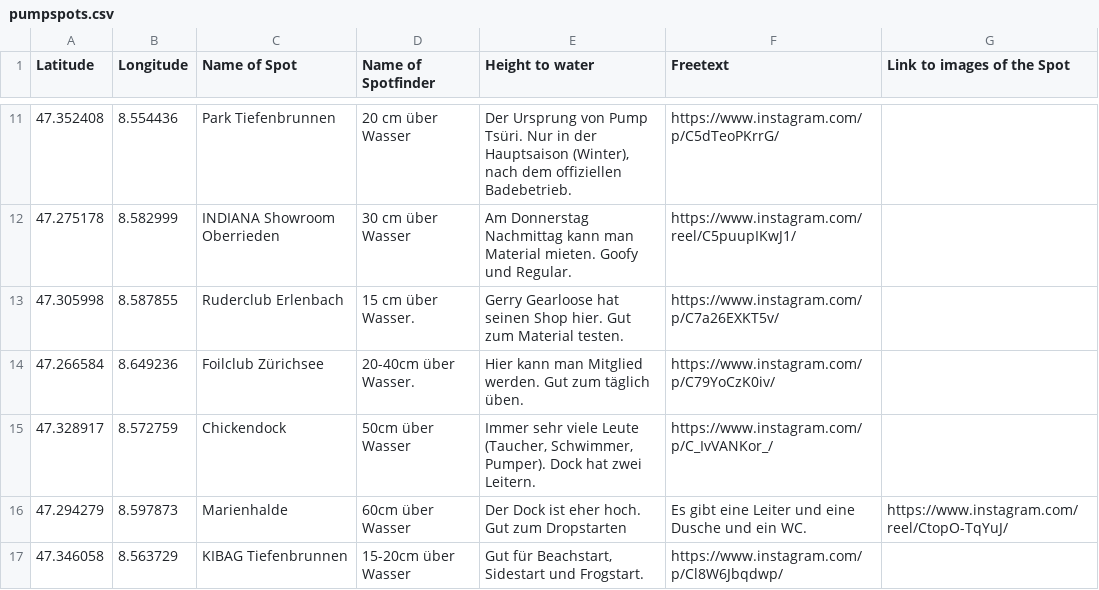
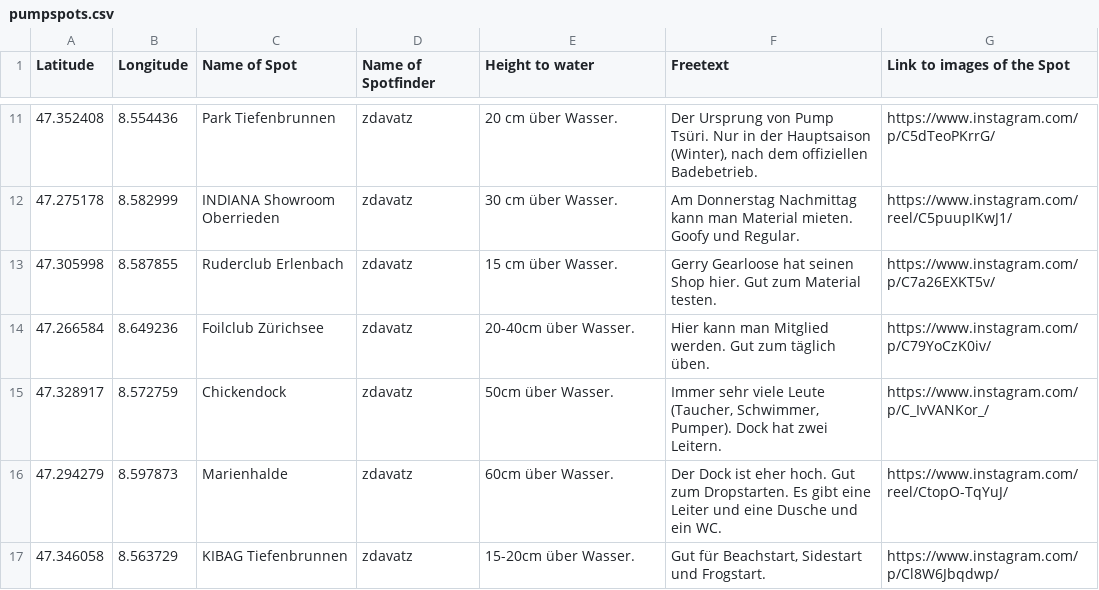
Before and after one commit to zdavatz/pumpspots, a CSV file: pumpspots.csv, drawn as a sheet; only a part is shown, gaps mark what is left out; the diff covers the shown part only.

Commit message:
update spots.

```diff
--- a/pumpspots.csv
+++ b/pumpspots.csv
@@ -11,7 +11,7 @@ Latitude;Longitude;Name of Spot;Name of Spotfinder;Height to water;Freetext;Link
-47.352408;8.554436;Park Tiefenbrunnen;20 cm über Wasser;Der Ursprung von Pump Tsüri. Nur in der Hauptsaison (Winter), nach dem offiziellen Badebetrieb.;https://www.instagram.com/p/C5dTeoPKrrG/
-47.275178;8.582999;INDIANA Showroom Oberrieden;30 cm über Wasser;Am Donnerstag Nachmittag kann man Material mieten. Goofy und Regular.;https://www.instagram.com/reel/C5puupIKwJ1/
-47.305998;8.587855;Ruderclub Erlenbach;15 cm über Wasser.;Gerry Gearloose hat seinen Shop hier. Gut zum Material testen.;https://www.instagram.com/p/C7a26EXKT5v/
-47.266584;8.649236;Foilclub Zürichsee;20-40cm über Wasser.;Hier kann man Mitglied werden. Gut zum täglich üben.;https://www.instagram.com/p/C79YoCzK0iv/
-47.328917;8.572759;Chickendock;50cm über Wasser;Immer sehr viele Leute (Taucher, Schwimmer, Pumper). Dock hat zwei Leitern.;https://www.instagram.com/p/C_IvVANKor_/
-47.294279;8.597873;Marienhalde;60cm über Wasser;Der Dock ist eher hoch. Gut zum Dropstarten; Es gibt eine Leiter und eine Dusche und ein WC.;https://www.instagram.com/reel/CtopO-TqYuJ/
-47.346058;8.563729;KIBAG Tiefenbrunnen;15-20cm über Wasser;Gut für Beachstart, Sidestart und Frogstart.;https://www.instagram.com/p/Cl8W6Jbqdwp/
+47.352408;8.554436;Park Tiefenbrunnen;zdavatz;20 cm über Wasser.;Der Ursprung von Pump Tsüri. Nur in der Hauptsaison (Winter), nach dem offiziellen Badebetrieb.;https://www.instagram.com/p/C5dTeoPKrrG/
+47.275178;8.582999;INDIANA Showroom Oberrieden;zdavatz;30 cm über Wasser.;Am Donnerstag Nachmittag kann man Material mieten. Goofy und Regular.;https://www.instagram.com/reel/C5puupIKwJ1/
+47.305998;8.587855;Ruderclub Erlenbach;zdavatz;15 cm über Wasser.;Gerry Gearloose hat seinen Shop hier. Gut zum Material testen.;https://www.instagram.com/p/C7a26EXKT5v/
+47.266584;8.649236;Foilclub Zürichsee;zdavatz;20-40cm über Wasser.;Hier kann man Mitglied werden. Gut zum täglich üben.;https://www.instagram.com/p/C79YoCzK0iv/
+47.328917;8.572759;Chickendock;zdavatz;50cm über Wasser.;Immer sehr viele Leute (Taucher, Schwimmer, Pumper). Dock hat zwei Leitern.;https://www.instagram.com/p/C_IvVANKor_/
+47.294279;8.597873;Marienhalde;zdavatz;60cm über Wasser.;Der Dock ist eher hoch. Gut zum Dropstarten. Es gibt eine Leiter und eine Dusche und ein WC.;https://www.instagram.com/reel/CtopO-TqYuJ/
+47.346058;8.563729;KIBAG Tiefenbrunnen;zdavatz;15-20cm über Wasser.;Gut für Beachstart, Sidestart und Frogstart.;https://www.instagram.com/p/Cl8W6Jbqdwp/
```
Also changed, not shown: 30 edited cells elsewhere in this file.
